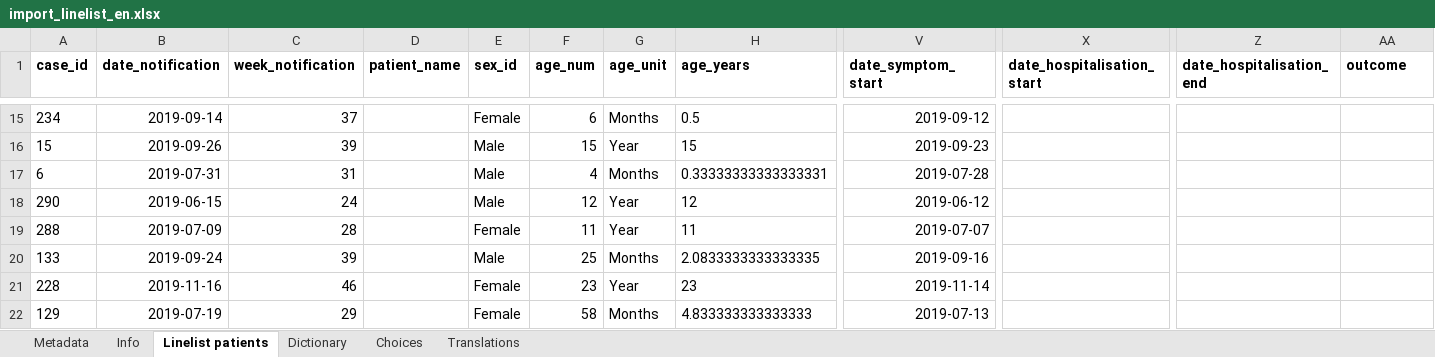
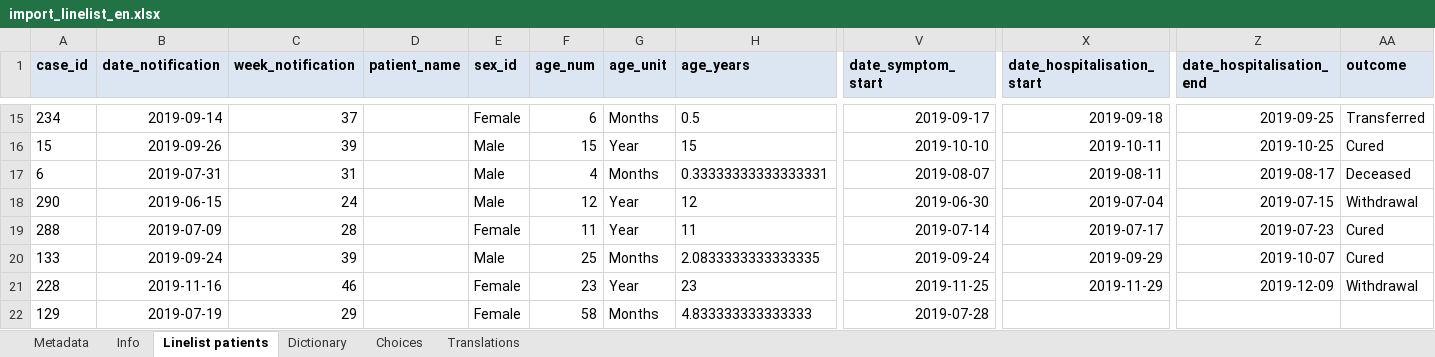
Before and after one commit to epicentre-msf/outbreak-tools-demo, an Excel workbook: data/import_linelist_en.xlsx, sheet Linelist patients, drawn as a sheet; only a part is shown, gaps mark what is left out; values as stored, in another font and other column widths than the file's, no borders; the diff covers the shown part only; the diff names each change by its address in the sheet, - before the commit and + after, or states it on an @@ line.

```diff
--- a/data/import_linelist_en.xlsx (sheet Linelist patients)
+++ b/data/import_linelist_en.xlsx (sheet Linelist patients)
-A1:AA1 fill: none
+A1:AA1 fill: #DCE6F2
-V15 (date_symptom_start): 2019-09-12
+V15 (date_symptom_start): 2019-09-17
-X15 (date_hospitalisation_start): (empty)
+X15 (date_hospitalisation_start): 2019-09-18
-Z15 (date_hospitalisation_end): (empty)
+Z15 (date_hospitalisation_end): 2019-09-25
-AA15 (outcome): (empty)
+AA15 (outcome): Transferred
-V16 (date_symptom_start): 2019-09-23
+V16 (date_symptom_start): 2019-10-10
-X16 (date_hospitalisation_start): (empty)
+X16 (date_hospitalisation_start): 2019-10-11
-Z16 (date_hospitalisation_end): (empty)
+Z16 (date_hospitalisation_end): 2019-10-25
-AA16 (outcome): (empty)
+AA16 (outcome): Cured
-V17 (date_symptom_start): 2019-07-28
+V17 (date_symptom_start): 2019-08-07
-X17 (date_hospitalisation_start): (empty)
+X17 (date_hospitalisation_start): 2019-08-11
-Z17 (date_hospitalisation_end): (empty)
+Z17 (date_hospitalisation_end): 2019-08-17
-AA17 (outcome): (empty)
+AA17 (outcome): Deceased
-V18 (date_symptom_start): 2019-06-12
+V18 (date_symptom_start): 2019-06-30
-X18 (date_hospitalisation_start): (empty)
+X18 (date_hospitalisation_start): 2019-07-04
-Z18 (date_hospitalisation_end): (empty)
+Z18 (date_hospitalisation_end): 2019-07-15
-AA18 (outcome): (empty)
+AA18 (outcome): Withdrawal
-V19 (date_symptom_start): 2019-07-07
+V19 (date_symptom_start): 2019-07-14
-X19 (date_hospitalisation_start): (empty)
+X19 (date_hospitalisation_start): 2019-07-17
-Z19 (date_hospitalisation_end): (empty)
+Z19 (date_hospitalisation_end): 2019-07-23
-AA19:AA20 (outcome): (empty)
+AA19:AA20 (outcome): Cured
-V20 (date_symptom_start): 2019-09-16
+V20 (date_symptom_start): 2019-09-24
-X20 (date_hospitalisation_start): (empty)
+X20 (date_hospitalisation_start): 2019-09-29
-Z20 (date_hospitalisation_end): (empty)
+Z20 (date_hospitalisation_end): 2019-10-07
-V21 (date_symptom_start): 2019-11-14
+V21 (date_symptom_start): 2019-11-25
-X21 (date_hospitalisation_start): (empty)
+X21 (date_hospitalisation_start): 2019-11-29
-Z21 (date_hospitalisation_end): (empty)
+Z21 (date_hospitalisation_end): 2019-12-09
-AA21 (outcome): (empty)
+AA21 (outcome): Withdrawal
-V22 (date_symptom_start): 2019-07-13
+V22 (date_symptom_start): 2019-07-28
```
Also changed, not shown: 1234 edited cells and cell formats elsewhere in this sheet, data/import_linelist_fr.xlsx, 57 other files.
